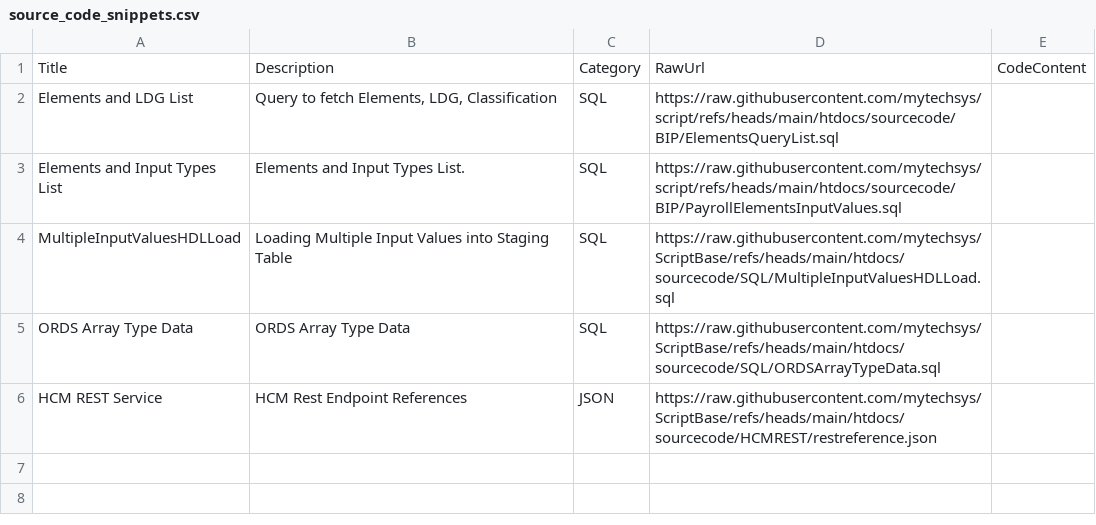
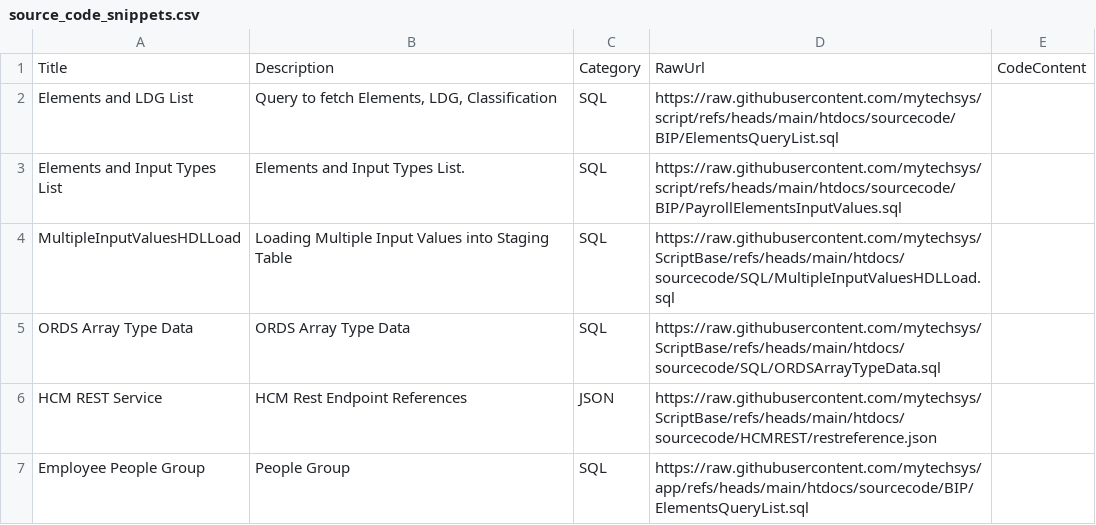
Before and after one commit to mytechsys/app, a CSV file: htdocs/csv/source_code_snippets.csv, drawn as a sheet; the diff names each change by its address in the sheet, - before the commit and + after, or states it on an @@ line.

Commit message:
Add Employee People Group entry to CSV

```diff
--- a/htdocs/csv/source_code_snippets.csv
+++ b/htdocs/csv/source_code_snippets.csv
+row 7: Employee People Group | People Group | SQL | https://raw.githubusercontent.com/mytechsys/app/refs/heads/main/htdocs/sourcecode/BIP/ElementsQueryList.sql
```
